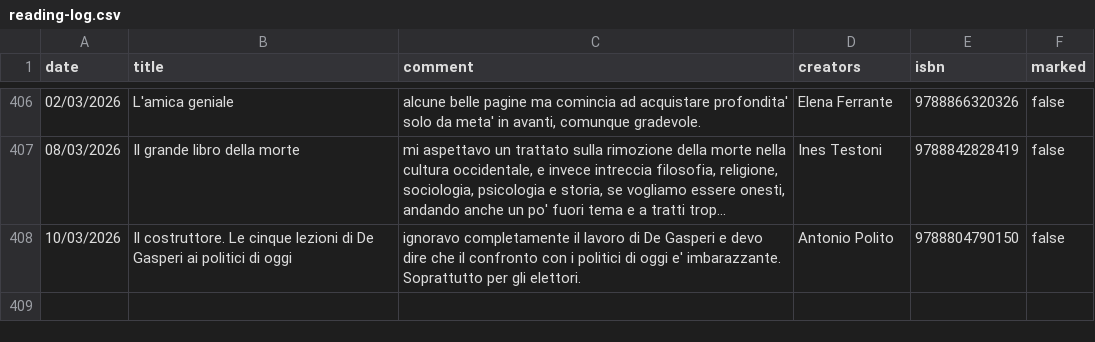
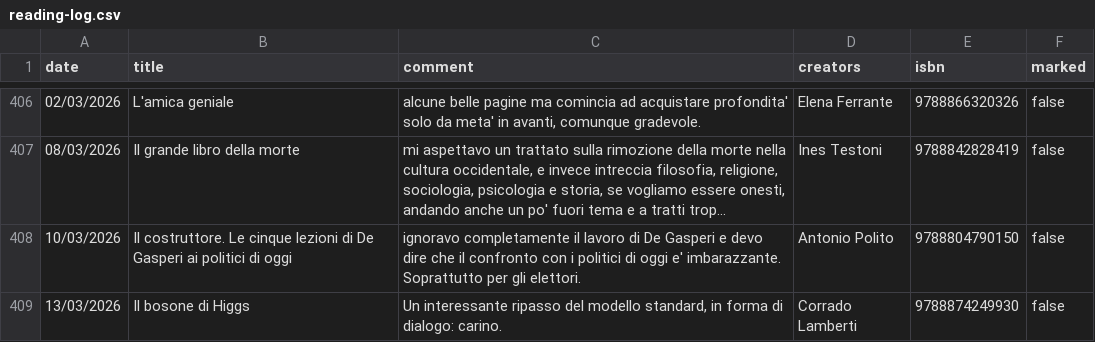
Before and after one commit to andreaiacono/books, a CSV file: data/reading-log.csv, drawn as a sheet; only a part is shown, gaps mark what is left out; long unchanged cells end in ….

Commit message:
log: Il bosone di Higgs

```diff
--- a/data/reading-log.csv
+++ b/data/reading-log.csv
@@ -408 +408,2 @@
 "10/03/2026","Il costruttore. Le cinque lezioni di De Gasperi ai politici di oggi","ignoravo completamente il lavoro di De Gasperi e devo dire che il confronto con i politici di oggi e' imbarazzante. Soprattutto per gli elettori.","Antonio Polito","9788804790150","false"
+"13/03/2026","Il bosone di Higgs","Un interessante ripasso del modello standard, in forma di dialogo: carino.","Corrado Lamberti","9788874249930","false"
```
